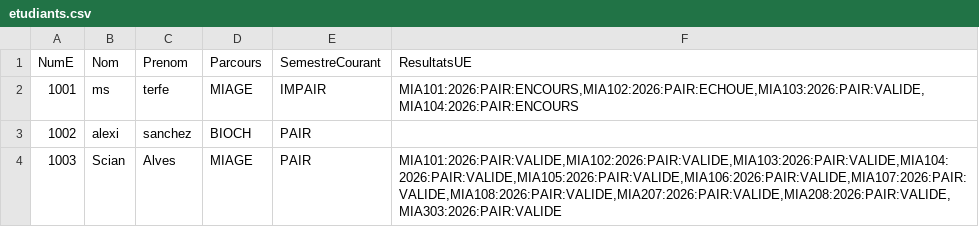
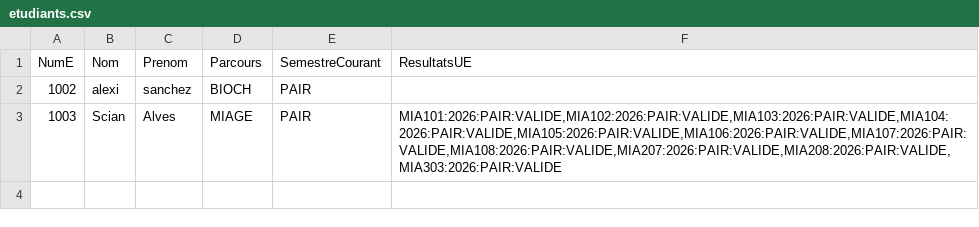
Before and after one commit to aelaen-1/l3javapr, a CSV file: data/etudiants.csv, drawn as a sheet; the diff names each change by its address in the sheet, - before the commit and + after, or states it on an @@ line.

```diff
--- a/data/etudiants.csv
+++ b/data/etudiants.csv
-row 2: 1001 | ms | terfe | MIAGE | IMPAIR | MIA101:2026:PAIR:ENCOURS,MIA102:2026:PAIR:ECHOUE,MIA103:2026:PAIR:VALIDE,MIA104:2026:PAIR:ENCOURS
```
Also changed, not shown: 2 other files.
